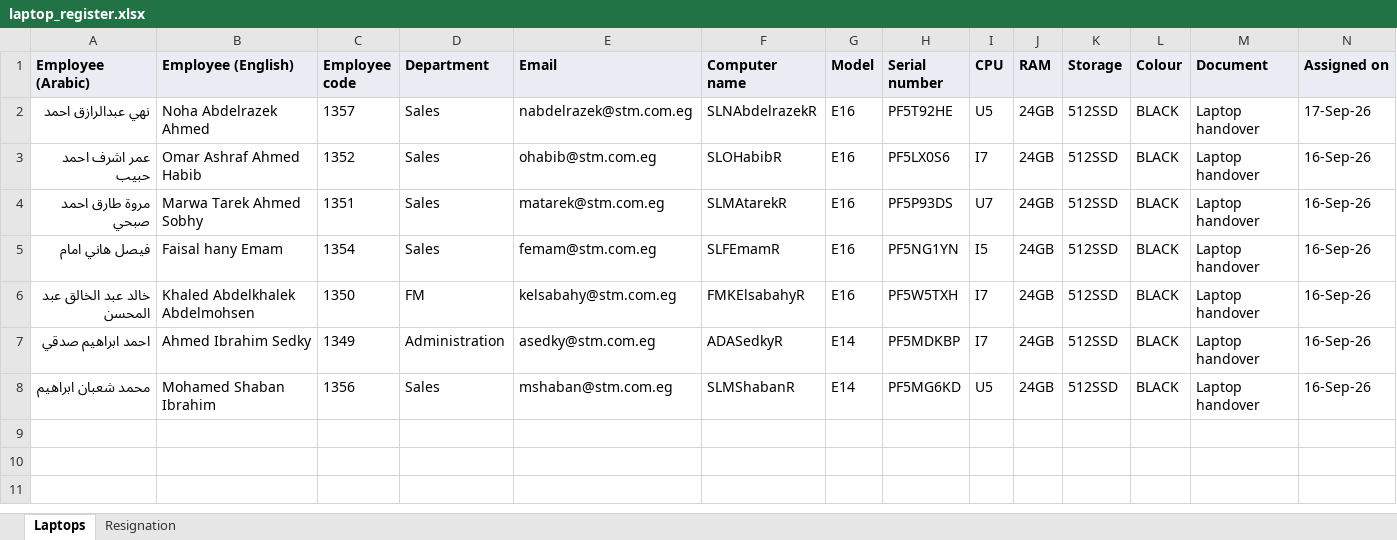
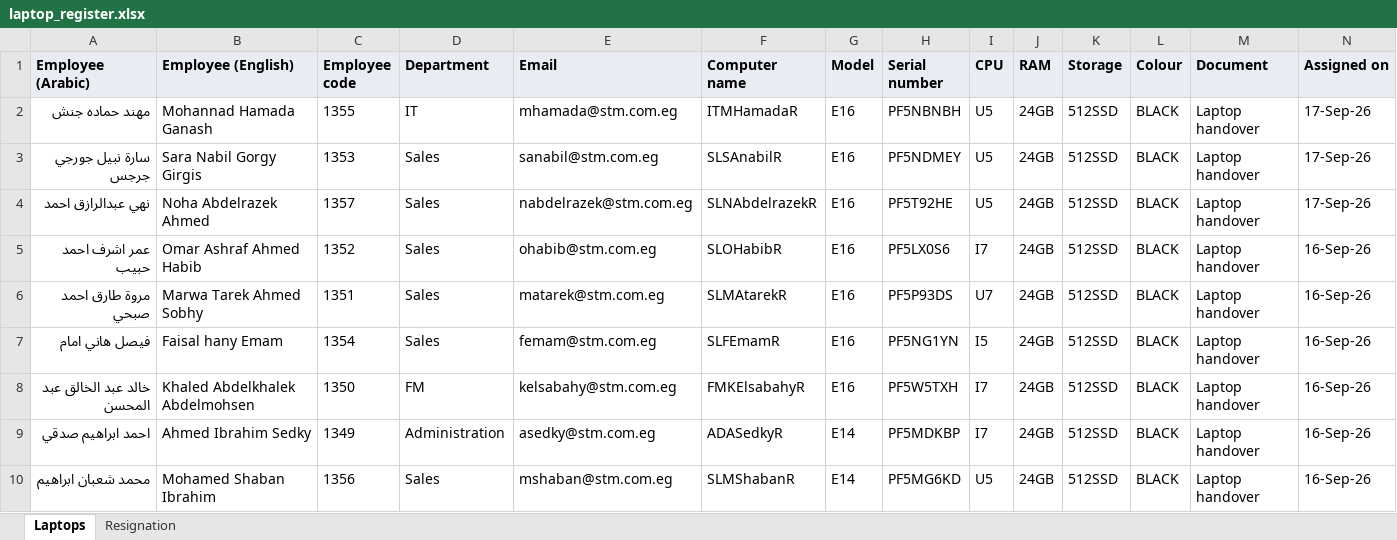
Before and after one commit to mohamedtaha1000/stm-handovers, an Excel workbook: laptop_register.xlsx, sheet Laptops, drawn as a sheet; only a part is shown; values as stored, in another font and other column widths than the file's, no borders; rows hold the shown columns only; the diff names each change by its address in the sheet, - before the commit and + after, or states it on an @@ line.

```diff
--- a/laptop_register.xlsx (sheet Laptops)
+++ b/laptop_register.xlsx (sheet Laptops)
+row 2: مهند حماده جنش | Mohannad Hamada Ganash | 1355 | IT | mhamada@stm.com.eg | ITMHamadaR | E16 | PF5NBNBH | U5 | 24GB | 512SSD | BLACK | Laptop handover | 17-Sep-26
+row 3: سارة نبيل جورجي جرجس | Sara Nabil Gorgy Girgis | 1353 | Sales | sanabil@stm.com.eg | SLSAnabilR | E16 | PF5NDMEY | U5 | 24GB | 512SSD | BLACK | Laptop handover | 17-Sep-26
```
Also changed, not shown: 17 other files.
